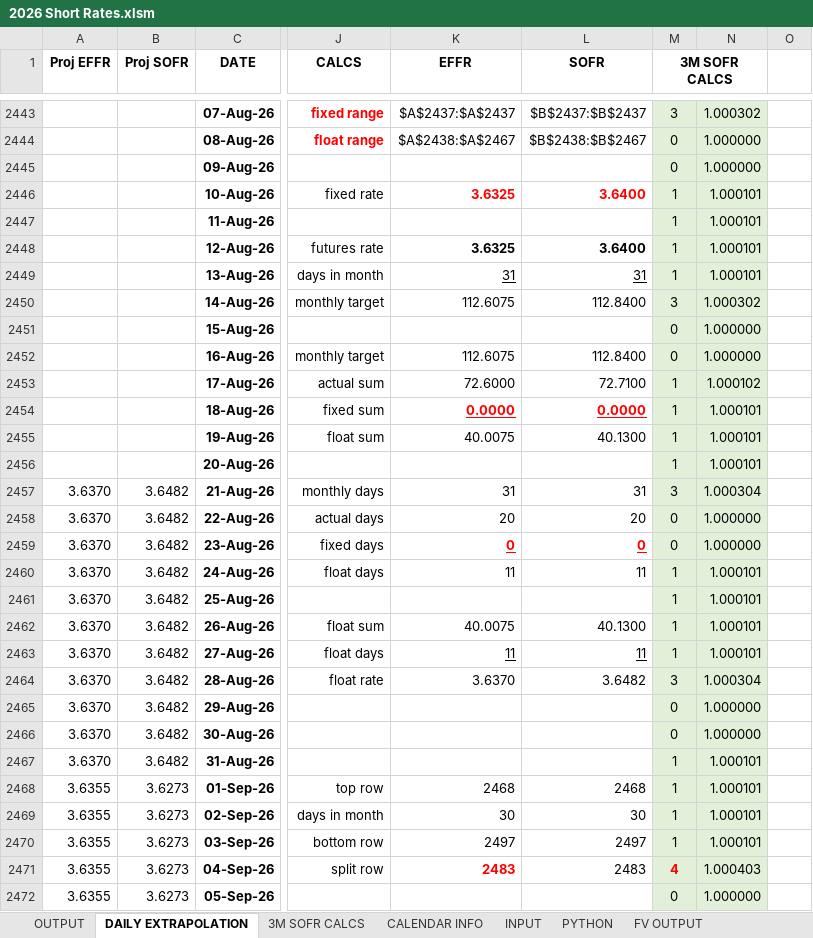
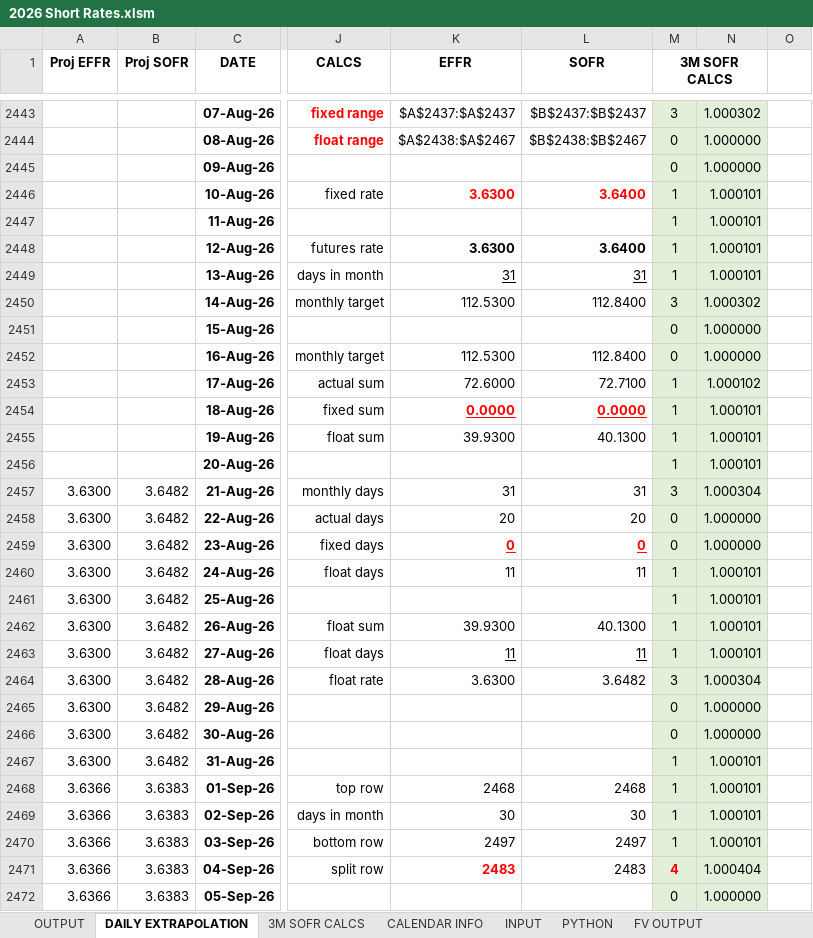
Before and after one commit to mikehyland-quant/crypto-project, an Excel workbook: spreadsheets/2026 Short Rates.xlsm, sheet DAILY EXTRAPOLATION, drawn as a sheet; only a part is shown, gaps mark what is left out; values as stored, in another font and other column widths than the file's, no borders; charts and pictures and conditional formats not drawn; the diff covers the shown part only; the diff names each change by its address in the sheet, - before the commit and + after, or states it on an @@ line.

```diff
--- a/spreadsheets/2026 Short Rates.xlsm (sheet DAILY EXTRAPOLATION)
+++ b/spreadsheets/2026 Short Rates.xlsm (sheet DAILY EXTRAPOLATION)
-K2446 (EFFR): 3.6325
+K2446 (EFFR): 3.6300
-K2448 (EFFR): 3.6325
+K2448 (EFFR): 3.6300
-K2450 (EFFR): 112.6075
+K2450 (EFFR): 112.5300
-K2452 (EFFR): 112.6075
+K2452 (EFFR): 112.5300
-K2455 (EFFR): 40.0075
+K2455 (EFFR): 39.9300
-A2457:A2467 (Proj EFFR): 3.6370
+A2457:A2467 (Proj EFFR): 3.6300
-K2462 (EFFR): 40.0075
+K2462 (EFFR): 39.9300
-K2464 (EFFR): 3.6370
+K2464 (EFFR): 3.6300
-A2468:A2472 (Proj EFFR): 3.6355
+A2468:A2472 (Proj EFFR): 3.6366
-B2468:B2472 (Proj SOFR): 3.6273
+B2468:B2472 (Proj SOFR): 3.6383
-N2471: 1.000403
+N2471: 1.000404
```
Also changed, not shown: 343 edited cells elsewhere in this sheet, sheet INPUT, sheet FV OUTPUT, sheet OUTPUT, sheet 3M SOFR CALCS, formulas that keep their value, charts or pictures, spreadsheets/2026 BTC ETF Ratios.xlsx, spreadsheets/2026 Crypto Mkt Data.xlsx, 6 other files.
